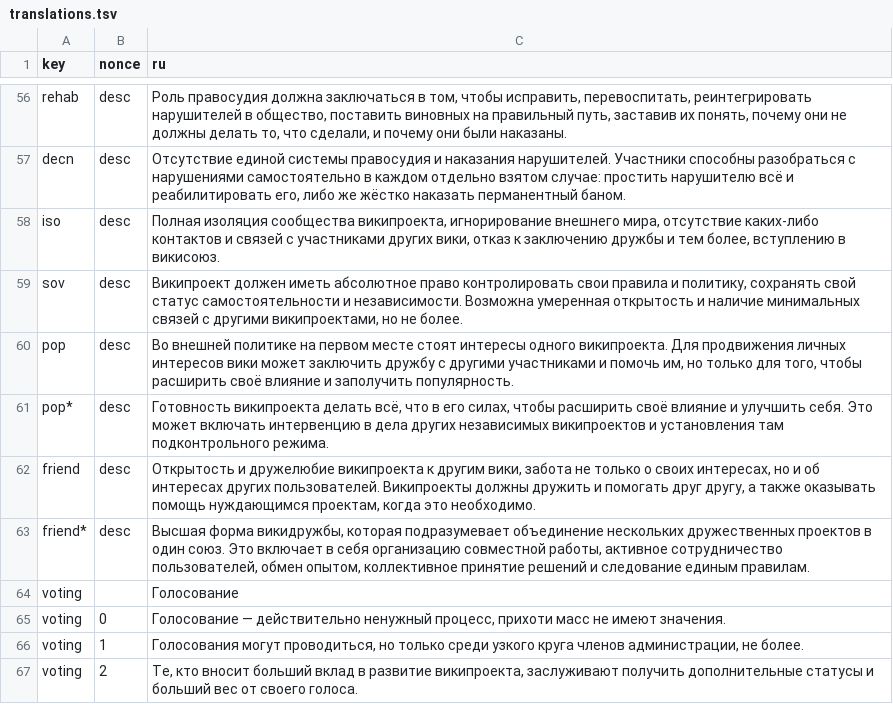
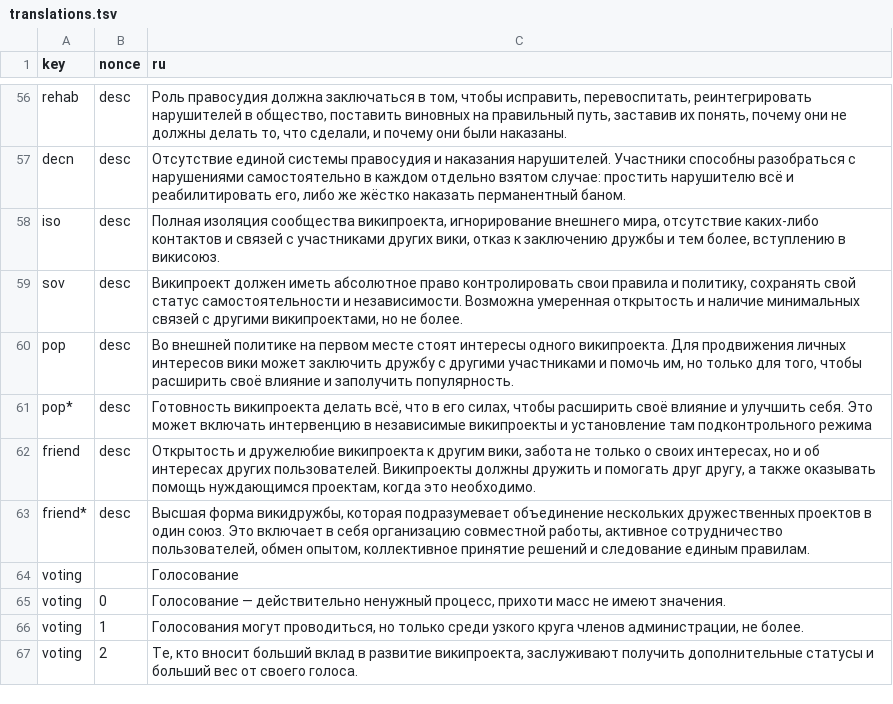
Before and after one commit to WikiCharts/wikicharts.github.io, a TSV file: translations/translations.tsv, drawn as a sheet; only a part is shown, gaps mark what is left out.

Commit message:
Update translations.tsv

```diff
--- a/translations/translations.tsv
+++ b/translations/translations.tsv
@@ -60,3 +60,3 @@ sov	desc	Википроект должен иметь абсолютное пр
 pop	desc	Во внешней политике на первом месте стоят интересы одного википроекта. Для продвижения личных интересов вики может заключить дружбу с другими участниками и помочь им, но только для того, чтобы расширить своё влияние и заполучить популярность.
-pop*	desc	Готовность википроекта делать всё, что в его силах, чтобы расширить своё влияние и улучшить себя. Это может включать интервенцию в дела других независимых википроектов и установления там подконтрольного режима.
+pop*	desc	Готовность википроекта делать всё, что в его силах, чтобы расширить своё влияние и улучшить себя. Это может включать интервенцию в независимые википроекты и установление там подконтрольного режима
 friend	desc	Открытость и дружелюбие википроекта к другим вики, забота не только о своих интересах, но и об интересах других пользователей. Википроекты должны дружить и помогать друг другу, а также оказывать помощь нуждающимся проектам, когда это необходимо.
```
